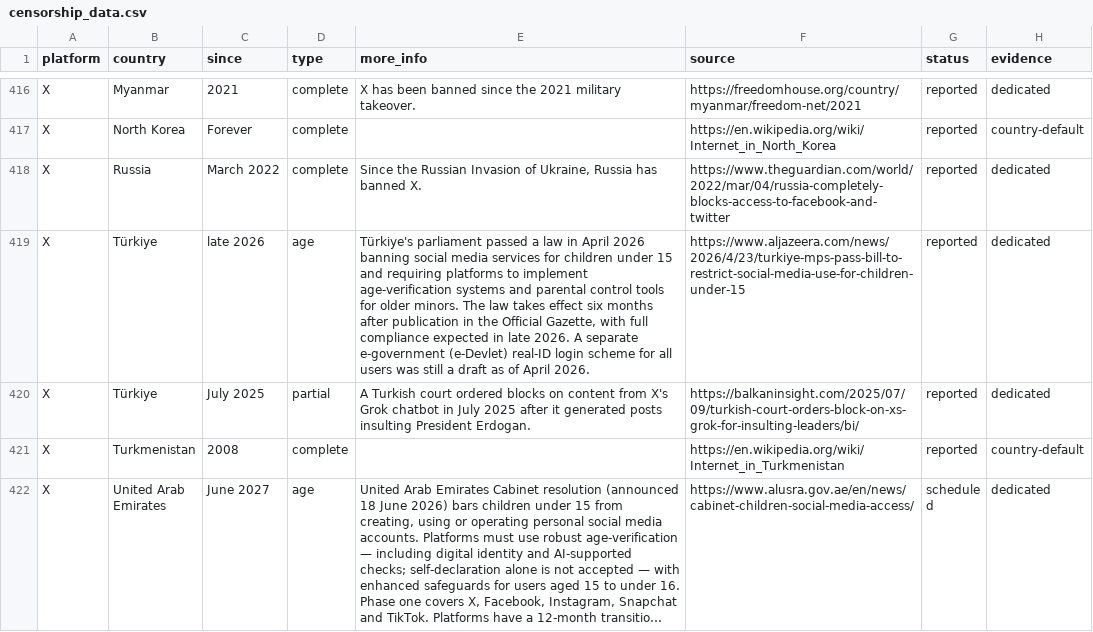
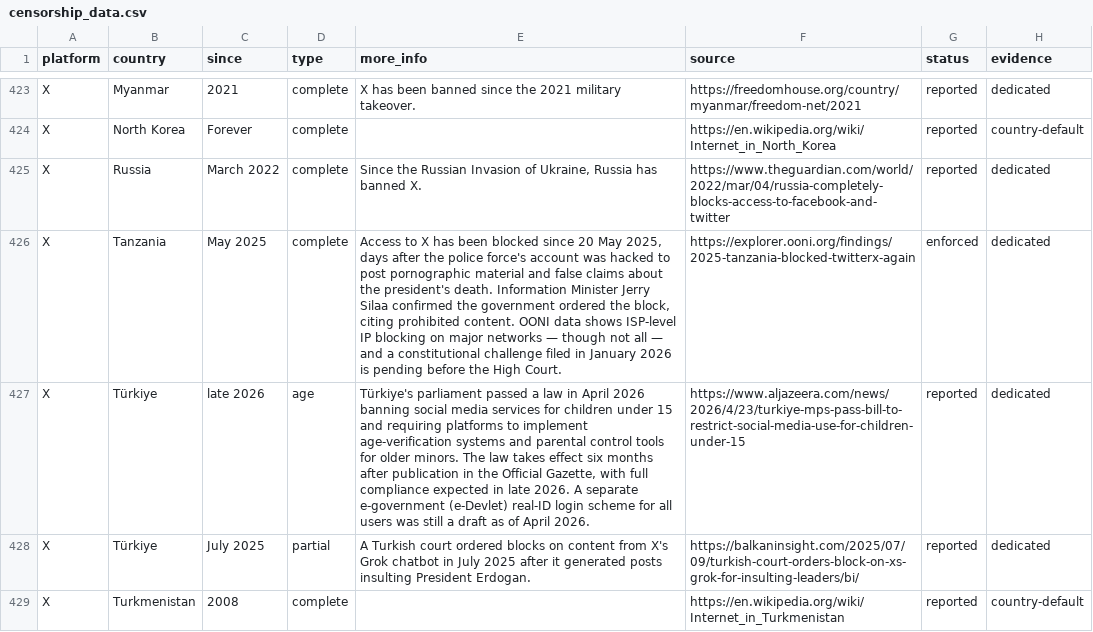
Before and after one commit to vimal7890/Censorship-Tracker, a CSV file: censorship_data.csv, drawn as a sheet; only a part is shown, gaps mark what is left out; the shorter side is filled out with more unchanged rows; long unchanged cells end in …; the diff covers the shown part only.

Commit message:
Add standing platform bans in Tanzania, Uganda and Gabon
Ten rows extending African coverage beyond Eritrea, Egypt and the
existing handful, each with a platform-specific source verified live:

- Tanzania: X, blocked since May 2025 after the police account hack —
  OONI-measured IP blocking, minister-confirmed, court challenge pending
- Uganda: Facebook's 2021 ban still in force (minister, Mar 2026), plus
  the post-election WhatsApp/Instagram/X blocks of 18 Jan 2026
- Gabon: the regulator-ordered Feb 2026 suspension of Facebook,
  Instagram, TikTok, YouTube and WhatsApp, OONI-measured and ongoing

Researched but deliberately excluded: Ethiopia's 2023 block (lifted
July 2023), Togo's 2025 block (fully unblocked by Sept 2025), and the
short election shutdowns across Benin, Zambia, Mauritius and friends —
the tracker lists standing restrictions, not historical ones.

```diff
--- a/censorship_data.csv
+++ b/censorship_data.csv
@@ -418,2 +425,3 @@ X,North Korea,Forever,complete,,https://en.wikipedia.org/wiki/Internet_in_North_
 X,Russia,March 2022,complete,"Since the Russian Invasion of Ukraine, Russia has banned X.",https://www.theguardian.com/world/2022/mar/04/russia-completely-blocks-access-to-facebook-and-twitter,reported,dedicated
+X,Tanzania,May 2025,complete,"Access to X has been blocked since 20 May 2025, days after the police force's account was hacked to post pornographic material and false claims about the president's death. Information Minister Jerry Silaa confirmed the government ordered the block, citing prohibited content. OONI data shows ISP-level IP blocking on major networks — though not all — and a constitutional challenge filed in January 2026 is pending before the High Court.",https://explorer.ooni.org/findings/2025-tanzania-blocked-twitterx-again,enforced,dedicated
 X,Türkiye,late 2026,age,"Türkiye's parliament passed a law in April 2026 banning social media services for children under 15 and requiring platforms to implement age-verification systems and parental control tools for older minors. The law takes effect six months after publication in the Official Gazette, with full compliance expected in late 2026. A separate e-government (e-Devlet) real-ID login scheme for all users was still a draft as of April 2026.",https://www.aljazeera.com/news/2026/4/23/turkiye-mps-pass-bill-to-restrict-social-media-use-for-children-under-15,reported,dedicated
```
Also changed, not shown: 9 added rows elsewhere in this file, 3 other files.
